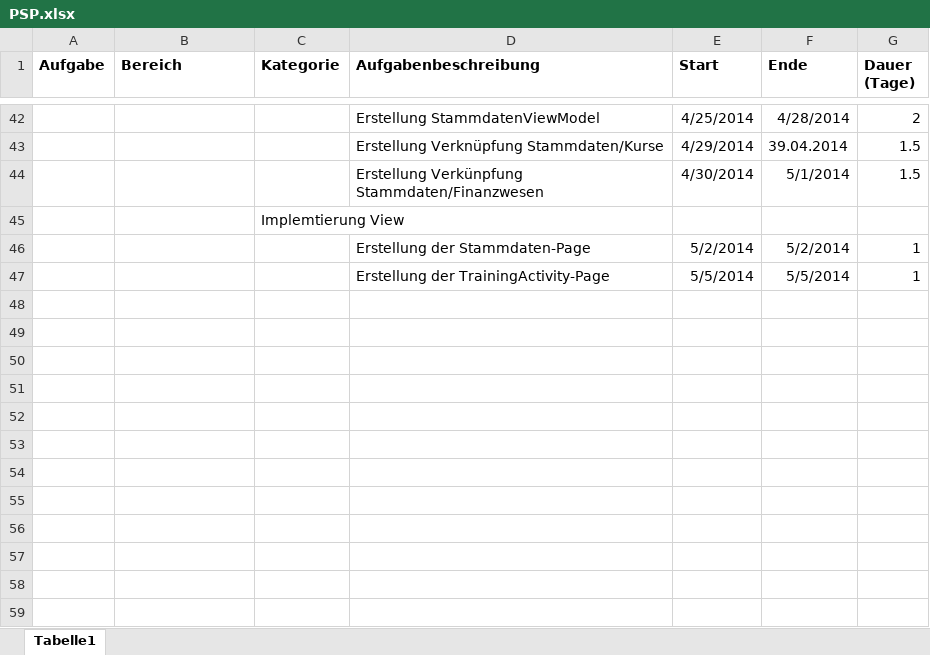
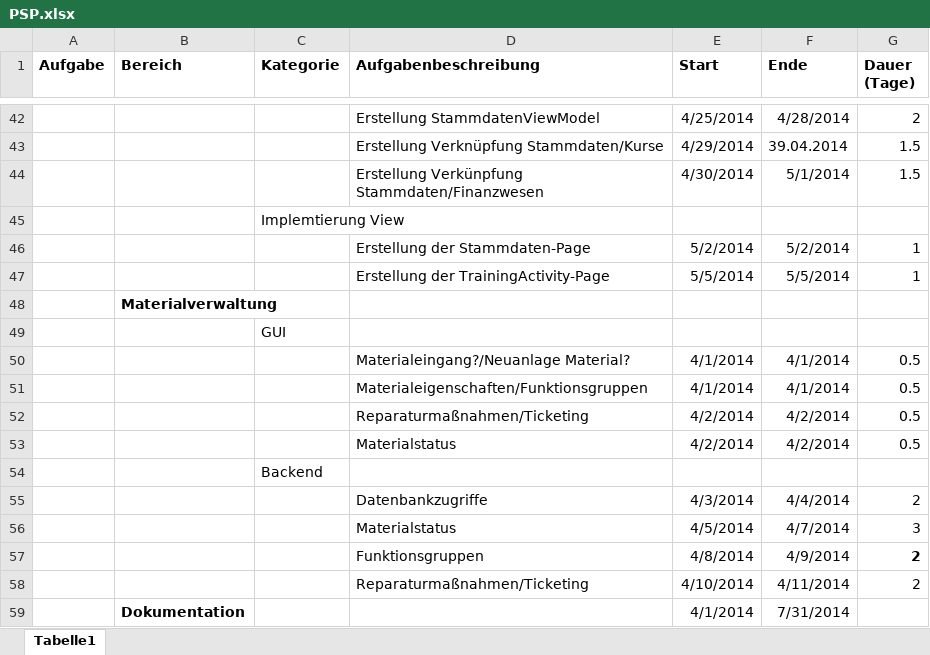
Before and after one commit to bboecherer/SailingSchoolManagerWPF, an Excel workbook: Docs/Angebot/PSP.xlsx, sheet Tabelle1, drawn as a sheet; only a part is shown, gaps mark what is left out; values as stored, in another font and other column widths than the file's, no borders; the diff names each change by its address in the sheet, - before the commit and + after, or states it on an @@ line.

Commit message:
Materialstatus eingefügt

```diff
--- a/Docs/Angebot/PSP.xlsx (sheet Tabelle1)
+++ b/Docs/Angebot/PSP.xlsx (sheet Tabelle1)
+row 48:  | Materialverwaltung
+row 49:  |  | GUI
+row 50:  |  |  | Materialeingang?/Neuanlage Material? | 4/1/2014 | 4/1/2014 | 0.5
+row 51:  |  |  | Materialeigenschaften/Funktionsgruppen | 4/1/2014 | 4/1/2014 | 0.5
+row 52:  |  |  | Reparaturmaßnahmen/Ticketing | 4/2/2014 | 4/2/2014 | 0.5
+row 53:  |  |  | Materialstatus | 4/2/2014 | 4/2/2014 | 0.5
+row 54:  |  | Backend
+row 55:  |  |  | Datenbankzugriffe | 4/3/2014 | 4/4/2014 | 2
+row 56:  |  |  | Materialstatus | 4/5/2014 | 4/7/2014 | 3
+row 57:  |  |  | Funktionsgruppen | 4/8/2014 | 4/9/2014 | 2
+row 58:  |  |  | Reparaturmaßnahmen/Ticketing | 4/10/2014 | 4/11/2014 | 2
+row 59:  | Dokumentation |  |  | 4/1/2014 | 7/31/2014
```
